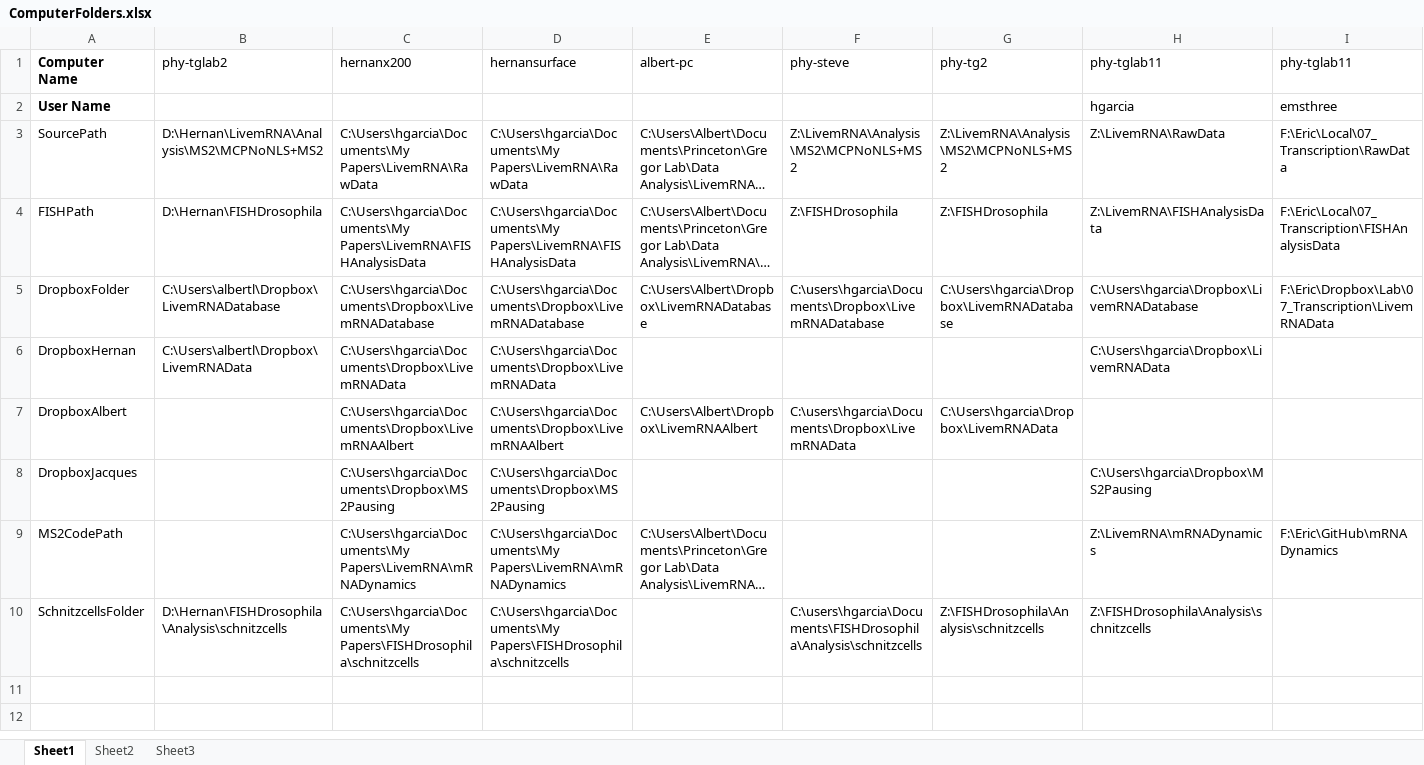
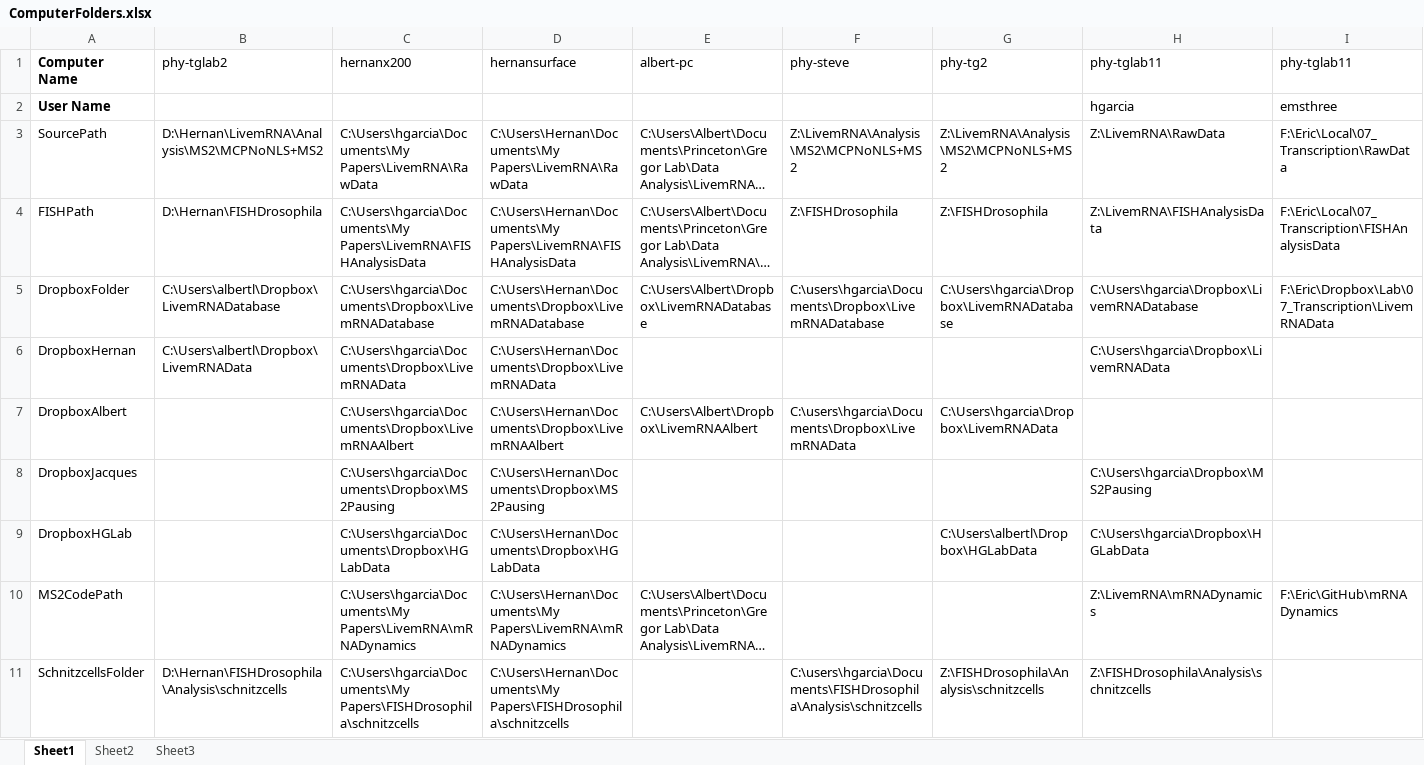
Before and after one commit to GarciaLab/mRNADynamics, an Excel workbook: ComputerFolders.xlsx, sheet Sheet1, drawn as a sheet; only a part is shown; long unchanged cells end in …; values as stored, in another font and other column widths than the file's, no borders; addresses are those after the commit; rows hold the shown columns only; the diff names each change by its address in the sheet, - before the commit and + after, or states it on an @@ line.

Commit message:
Updated ComputerFolders

```diff
--- a/ComputerFolders.xlsx (sheet Sheet1)
+++ b/ComputerFolders.xlsx (sheet Sheet1)
-D3 (hernansurface): C:\Users\hgarcia\Documents\My Papers\LivemRNA\RawData
+D3 (hernansurface): C:\Users\Hernan\Documents\My Papers\LivemRNA\RawData
-D4 (hernansurface): C:\Users\hgarcia\Documents\My Papers\LivemRNA\FISHAnalysisData
+D4 (hernansurface): C:\Users\Hernan\Documents\My Papers\LivemRNA\FISHAnalysisData
-D5 (hernansurface): C:\Users\hgarcia\Documents\Dropbox\LivemRNADatabase
+D5 (hernansurface): C:\Users\Hernan\Documents\Dropbox\LivemRNADatabase
-D6 (hernansurface): C:\Users\hgarcia\Documents\Dropbox\LivemRNAData
+D6 (hernansurface): C:\Users\Hernan\Documents\Dropbox\LivemRNAData
-D7 (hernansurface): C:\Users\hgarcia\Documents\Dropbox\LivemRNAAlbert
+D7 (hernansurface): C:\Users\Hernan\Documents\Dropbox\LivemRNAAlbert
-D8 (hernansurface): C:\Users\hgarcia\Documents\Dropbox\MS2Pausing
+D8 (hernansurface): C:\Users\Hernan\Documents\Dropbox\MS2Pausing
+row 9: DropboxHGLab |  | C:\Users\hgarcia\Documents\Dropbox\HGLabData | C:\Users\Hernan\Documents\Dropbox\HGLabData |  |  | C:\Users\albertl\Dropbox\HGLabData | C:\Users\hgarcia\Dropbox\HGLabData
-D10 (hernansurface): C:\Users\hgarcia\Documents\My Papers\LivemRNA\mRNADynamics
+D10 (hernansurface): C:\Users\Hernan\Documents\My Papers\LivemRNA\mRNADynamics
-D11 (hernansurface): C:\Users\hgarcia\Documents\My Papers\FISHDrosophila\schnitzcells
+D11 (hernansurface): C:\Users\Hernan\Documents\My Papers\FISHDrosophila\schnitzcells
```
Also changed, not shown: 1 other file.
